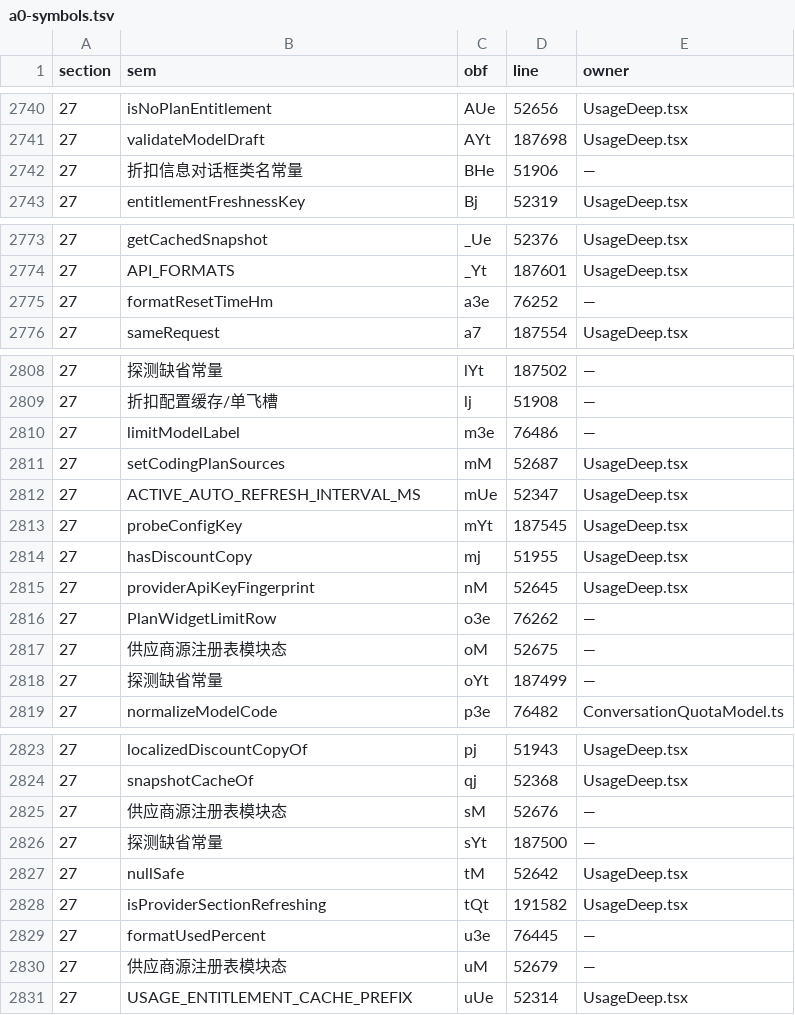
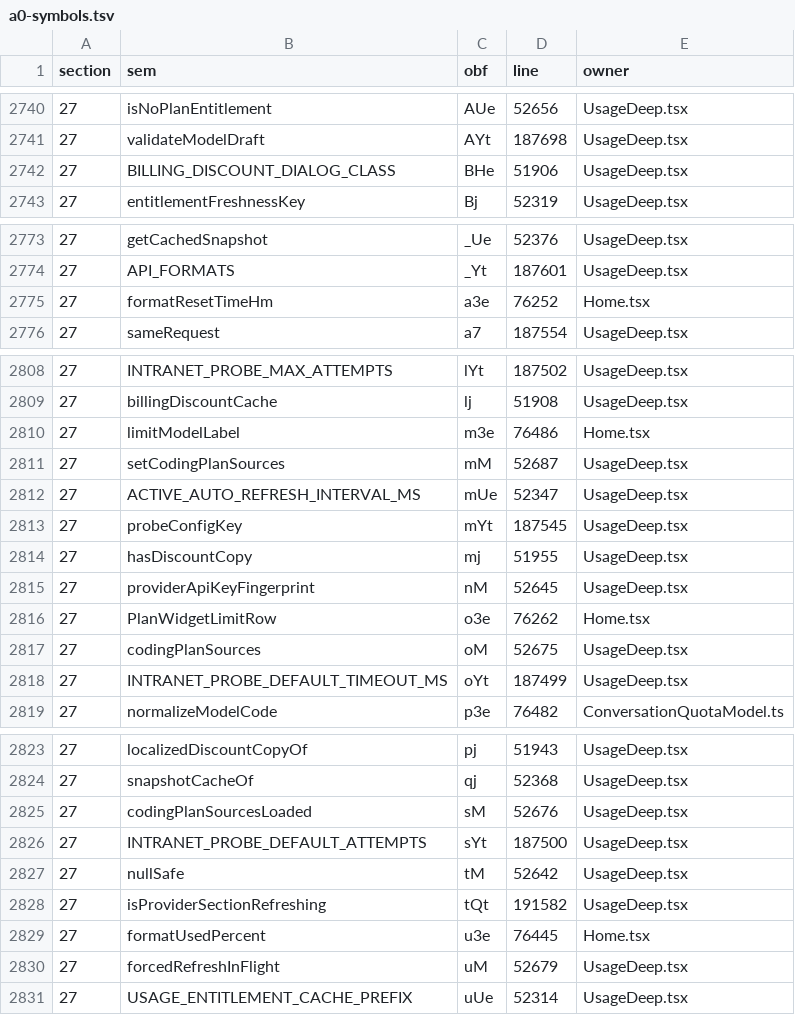
Before and after one commit to None9527/NofyAgents, a TSV file: desktop/src/src/a0-wiring-data/a0-symbols.tsv, drawn as a sheet; only a part is shown, gaps mark what is left out; the diff covers the shown part only.

Commit message:
A1-R118: W5 对账二批——27 区留批 34 行深取证全收（17 sem 复原 + 3 改名含 kUe 翻案 + 14 死副本对位），27 区 dash-owner 归零；台账 1,012 不动 keys diff 空；七门全绿（boot 8506/9498 = 2/50,606 问候变体披露/61/0EXC）+ gen-facade 重跑零差异

```diff
--- a/desktop/src/src/a0-wiring-data/a0-symbols.tsv
+++ b/desktop/src/src/a0-wiring-data/a0-symbols.tsv
@@ -2741,3 +2741,3 @@ section	sem	obf	line	owner
 27	validateModelDraft	AYt	187698	UsageDeep.tsx
-27	折扣信息对话框类名常量	BHe	51906	—
+27	BILLING_DISCOUNT_DIALOG_CLASS	BHe	51906	UsageDeep.tsx
 27	entitlementFreshnessKey	Bj	52319	UsageDeep.tsx
@@ -2774,3 +2774,3 @@ section	sem	obf	line	owner
 27	API_FORMATS	_Yt	187601	UsageDeep.tsx
-27	formatResetTimeHm	a3e	76252	—
+27	formatResetTimeHm	a3e	76252	Home.tsx
 27	sameRequest	a7	187554	UsageDeep.tsx
@@ -2808,4 +2808,4 @@ section	sem	obf	line	owner
-27	探测缺省常量	lYt	187502	—
-27	折扣配置缓存/单飞槽	lj	51908	—
-27	limitModelLabel	m3e	76486	—
+27	INTRANET_PROBE_MAX_ATTEMPTS	lYt	187502	UsageDeep.tsx
+27	billingDiscountCache	lj	51908	UsageDeep.tsx
+27	limitModelLabel	m3e	76486	Home.tsx
 27	setCodingPlanSources	mM	52687	UsageDeep.tsx
@@ -2815,5 +2815,5 @@ section	sem	obf	line	owner
 27	providerApiKeyFingerprint	nM	52645	UsageDeep.tsx
-27	PlanWidgetLimitRow	o3e	76262	—
-27	供应商源注册表模块态	oM	52675	—
-27	探测缺省常量	oYt	187499	—
+27	PlanWidgetLimitRow	o3e	76262	Home.tsx
+27	codingPlanSources	oM	52675	UsageDeep.tsx
+27	INTRANET_PROBE_DEFAULT_TIMEOUT_MS	oYt	187499	UsageDeep.tsx
 27	normalizeModelCode	p3e	76482	ConversationQuotaModel.ts
@@ -2824,8 +2824,8 @@ section	sem	obf	line	owner
 27	snapshotCacheOf	qj	52368	UsageDeep.tsx
-27	供应商源注册表模块态	sM	52676	—
-27	探测缺省常量	sYt	187500	—
+27	codingPlanSourcesLoaded	sM	52676	UsageDeep.tsx
+27	INTRANET_PROBE_DEFAULT_ATTEMPTS	sYt	187500	UsageDeep.tsx
 27	nullSafe	tM	52642	UsageDeep.tsx
 27	isProviderSectionRefreshing	tQt	191582	UsageDeep.tsx
-27	formatUsedPercent	u3e	76445	—
-27	供应商源注册表模块态	uM	52679	—
+27	formatUsedPercent	u3e	76445	Home.tsx
+27	forcedRefreshInFlight	uM	52679	UsageDeep.tsx
 27	USAGE_ENTITLEMENT_CACHE_PREFIX	uUe	52314	UsageDeep.tsx
```
Also changed, not shown: 31 edited cells elsewhere in this file, 2 other files.
